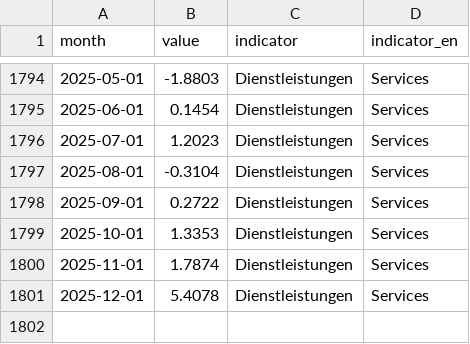
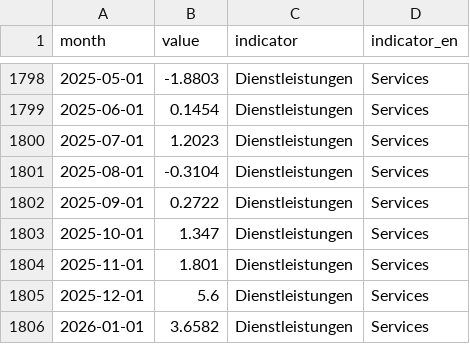
Before and after one commit to WIFOat/fg_data, a CSV file: data_kt.csv, drawn as a sheet; only a part is shown, gaps mark what is left out; the diff covers the shown part only.

```diff
--- a/data_kt.csv
+++ b/data_kt.csv
@@ -1798,4 +1802,5 @@ month,value,indicator,indicator_en
 2025-09-01,0.2722,Dienstleistungen,Services
-2025-10-01,1.3353,Dienstleistungen,Services
-2025-11-01,1.7874,Dienstleistungen,Services
-2025-12-01,5.4078,Dienstleistungen,Services
+2025-10-01,1.347,Dienstleistungen,Services
+2025-11-01,1.801,Dienstleistungen,Services
+2025-12-01,5.6,Dienstleistungen,Services
+2026-01-01,3.6582,Dienstleistungen,Services
```
Also changed, not shown: 4 added rows and 13 edited cells elsewhere in this file, data_ka.csv.
